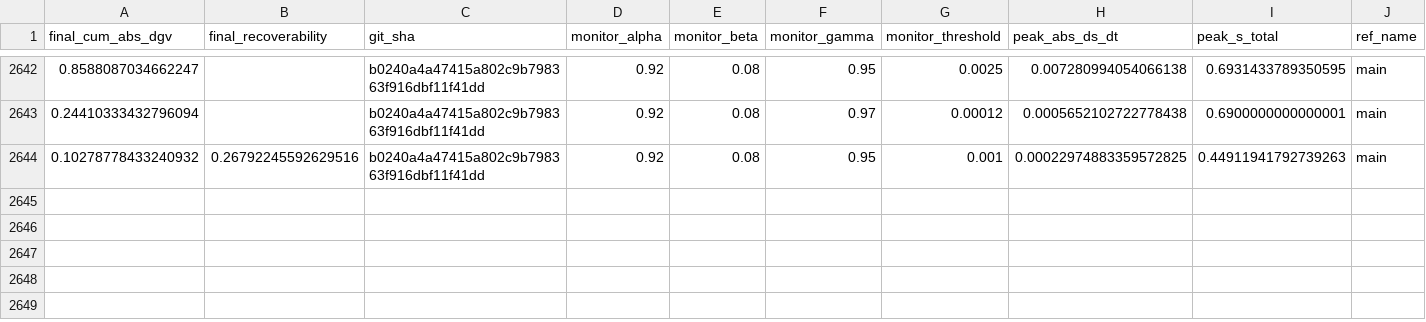
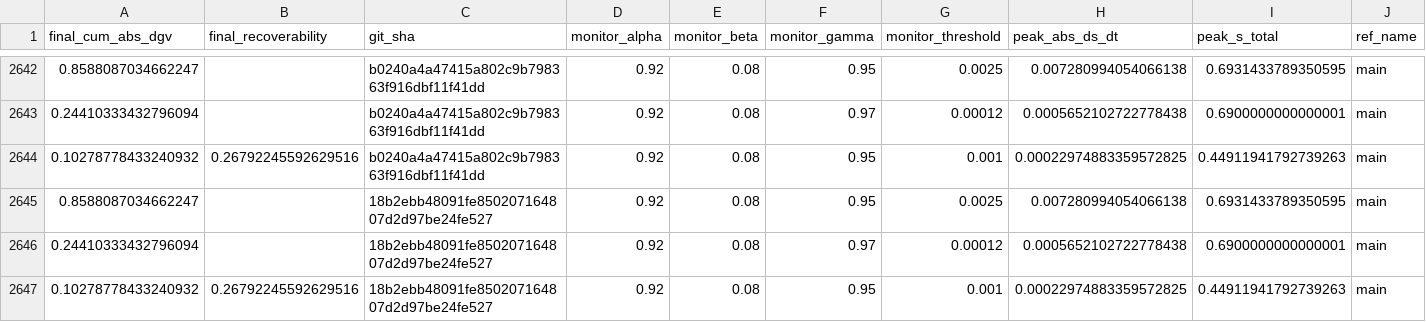
Before and after one commit to willshacklett/god-variable-theory, a CSV file: data/longitudinal/summary_history.csv, drawn as a sheet; only a part is shown, gaps mark what is left out; rows hold the shown columns only; the diff names each change by its address in the sheet, - before the commit and + after, or states it on an @@ line.

```diff
--- a/data/longitudinal/summary_history.csv
+++ b/data/longitudinal/summary_history.csv
+row 2645: 0.8588087034662247 |  | 18b2ebb48091fe850207164807d2d97be24fe527 | 0.92 | 0.08 | 0.95 | 0.0025 | 0.007280994054066138 | 0.6931433789350595 | main
+row 2646: 0.24410333432796094 |  | 18b2ebb48091fe850207164807d2d97be24fe527 | 0.92 | 0.08 | 0.97 | 0.00012 | 0.0005652102722778438 | 0.6900000000000001 | main
+row 2647: 0.10278778433240932 | 0.26792245592629516 | 18b2ebb48091fe850207164807d2d97be24fe527 | 0.92 | 0.08 | 0.95 | 0.001 | 0.00022974883359572825 | 0.44911941792739263 | main
```
Also changed, not shown: data/longitudinal/summary_history_binned.csv.
